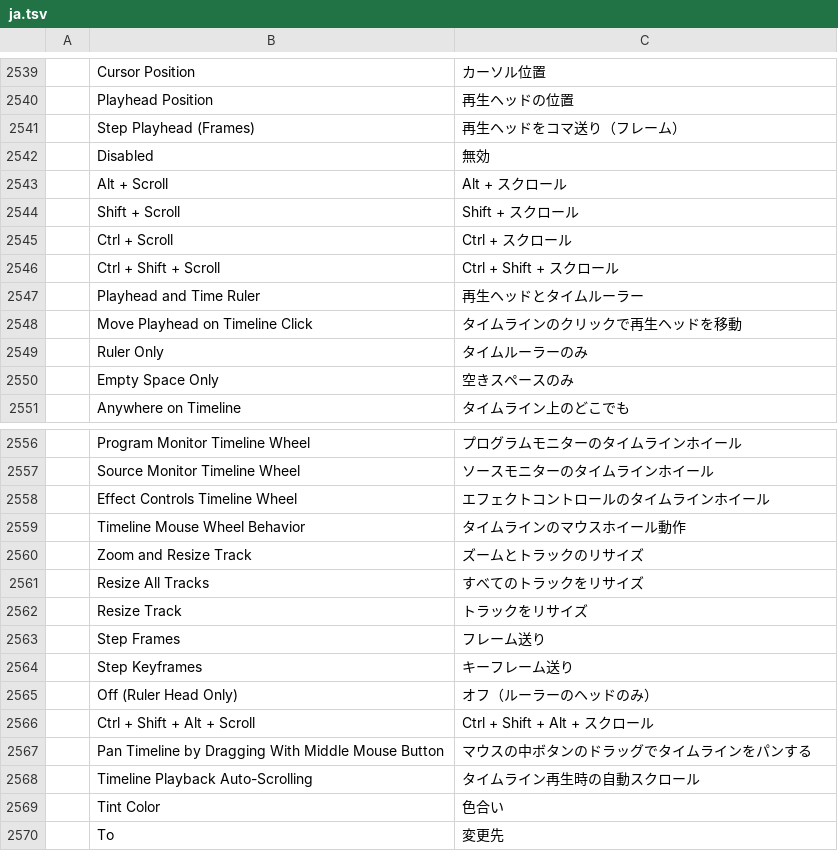
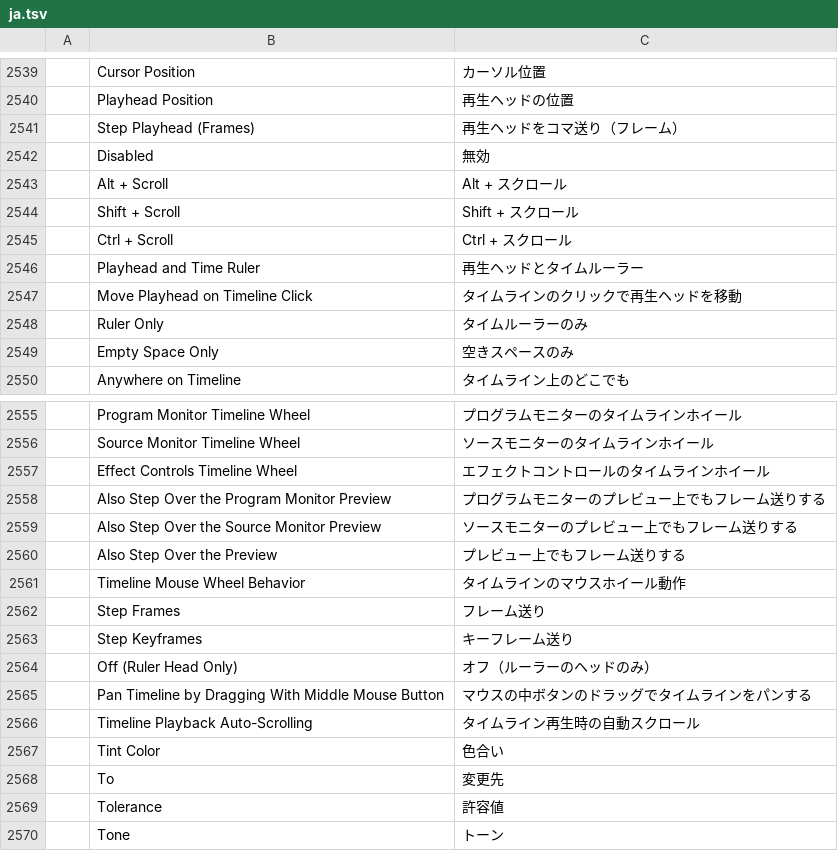
Before and after one commit to hugomec7/filmcraft, a TSV file: crates/ui-egui/src/i18n/ja.tsv, drawn as a sheet; only a part is shown, gaps mark what is left out; the shorter side is filled out with more unchanged rows.

```diff
--- a/crates/ui-egui/src/i18n/ja.tsv
+++ b/crates/ui-egui/src/i18n/ja.tsv
@@ -2545,3 +2545,2 @@
 	Ctrl + Scroll	Ctrl + スクロール
-	Ctrl + Shift + Scroll	Ctrl + Shift + スクロール
 	Playhead and Time Ruler	再生ヘッドとタイムルーラー
@@ -2558,6 +2557,6 @@
 	Effect Controls Timeline Wheel	エフェクトコントロールのタイムラインホイール
+	Also Step Over the Program Monitor Preview	プログラムモニターのプレビュー上でもフレーム送りする
+	Also Step Over the Source Monitor Preview	ソースモニターのプレビュー上でもフレーム送りする
+	Also Step Over the Preview	プレビュー上でもフレーム送りする
 	Timeline Mouse Wheel Behavior	タイムラインのマウスホイール動作
-	Zoom and Resize Track	ズームとトラックのリサイズ
-	Resize All Tracks	すべてのトラックをリサイズ
-	Resize Track	トラックをリサイズ
 	Step Frames	フレーム送り
@@ -2565,3 +2564,2 @@
 	Off (Ruler Head Only)	オフ（ルーラーのヘッドのみ）
-	Ctrl + Shift + Alt + Scroll	Ctrl + Shift + Alt + スクロール
 	Pan Timeline by Dragging With Middle Mouse Button	マウスの中ボタンのドラッグでタイムラインをパンする
```
Also changed, not shown: crates/ui-egui/src/i18n/es.tsv, crates/ui-egui/src/i18n/pt-br.tsv, 8 other files.
